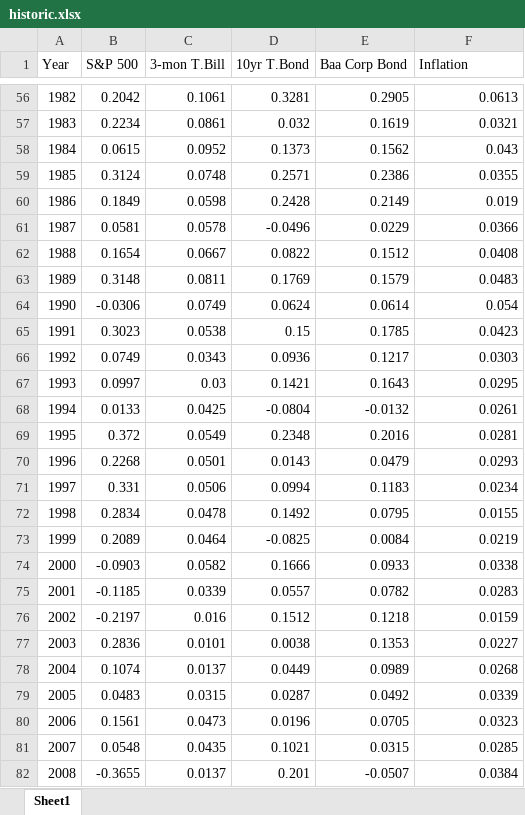
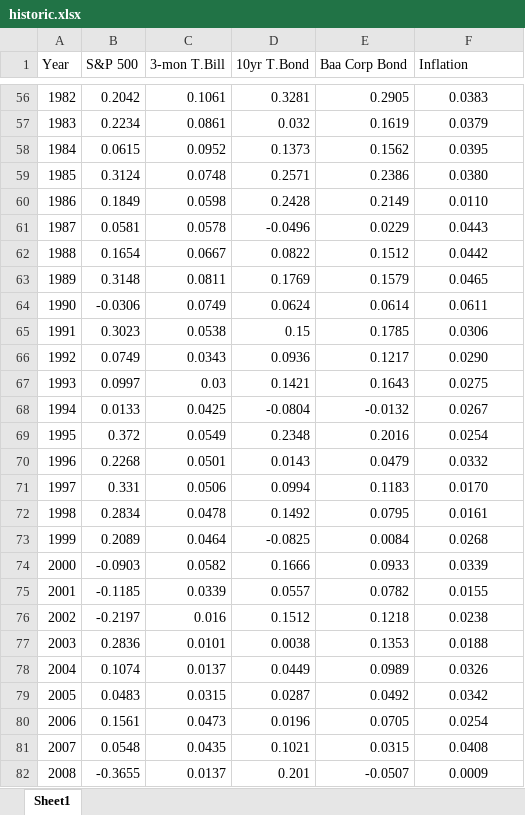
Before and after one commit to AnnMarieW/wealthdashboard, an Excel workbook: data/historic.xlsx, sheet Sheet1, drawn as a sheet; only a part is shown, gaps mark what is left out; values as stored, in another font and other column widths than the file's, no borders; the diff covers the shown part only; the diff names each change by its address in the sheet, - before the commit and + after, or states it on an @@ line.

```diff
--- a/data/historic.xlsx (sheet Sheet1)
+++ b/data/historic.xlsx (sheet Sheet1)
-F56:F82 alignment: right
+F56:F82 alignment: center
-F56 (Inflation): 0.0613
+F56 (Inflation): 0.0383
-F57 (Inflation): 0.0321
+F57 (Inflation): 0.0379
-F58 (Inflation): 0.043
+F58 (Inflation): 0.0395
-F59 (Inflation): 0.0355
+F59 (Inflation): 0.0380
-F60 (Inflation): 0.019
+F60 (Inflation): 0.0110
-F61 (Inflation): 0.0366
+F61 (Inflation): 0.0443
-F62 (Inflation): 0.0408
+F62 (Inflation): 0.0442
-F63 (Inflation): 0.0483
+F63 (Inflation): 0.0465
-F64 (Inflation): 0.054
+F64 (Inflation): 0.0611
-F65 (Inflation): 0.0423
+F65 (Inflation): 0.0306
-F66 (Inflation): 0.0303
+F66 (Inflation): 0.0290
-F67 (Inflation): 0.0295
+F67 (Inflation): 0.0275
-F68 (Inflation): 0.0261
+F68 (Inflation): 0.0267
-F69 (Inflation): 0.0281
+F69 (Inflation): 0.0254
-F70 (Inflation): 0.0293
+F70 (Inflation): 0.0332
-F71 (Inflation): 0.0234
+F71 (Inflation): 0.0170
-F72 (Inflation): 0.0155
+F72 (Inflation): 0.0161
-F73 (Inflation): 0.0219
+F73 (Inflation): 0.0268
-F74 (Inflation): 0.0338
+F74 (Inflation): 0.0339
-F75 (Inflation): 0.0283
+F75 (Inflation): 0.0155
-F76 (Inflation): 0.0159
+F76 (Inflation): 0.0238
-F77 (Inflation): 0.0227
+F77 (Inflation): 0.0188
-F78 (Inflation): 0.0268
+F78 (Inflation): 0.0326
-F79 (Inflation): 0.0339
+F79 (Inflation): 0.0342
-F80 (Inflation): 0.0323
+F80 (Inflation): 0.0254
-F81 (Inflation): 0.0285
+F81 (Inflation): 0.0408
-F82 (Inflation): 0.0384
+F82 (Inflation): 0.0009
```
Also changed, not shown: 1 added row, 67 edited cells and cell formats elsewhere in this sheet, 1 other file.
